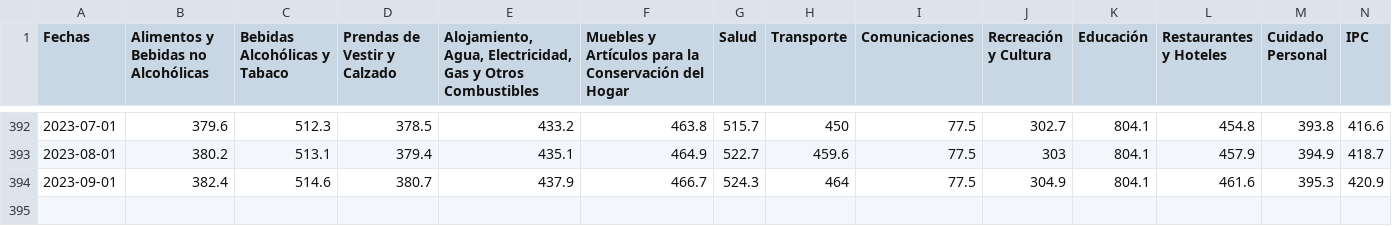
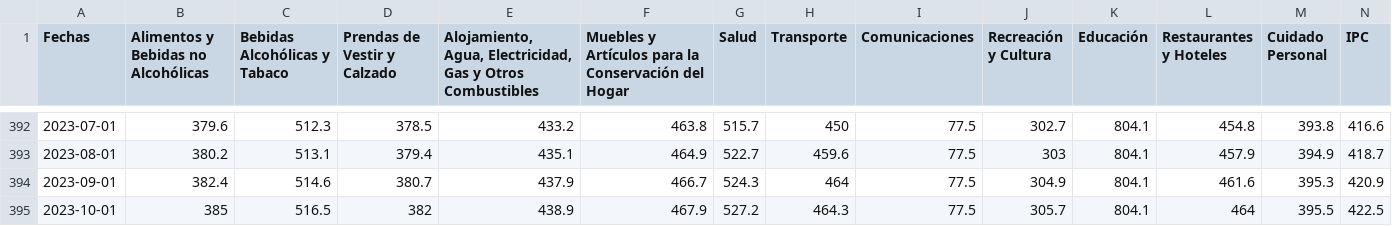
Before and after one commit to ElvisCasco/IPC_Honduras, a CSV file: Results/data_rubros_web.csv, drawn as a sheet; only a part is shown, gaps mark what is left out; the diff names each change by its address in the sheet, - before the commit and + after, or states it on an @@ line.

```diff
--- a/Results/data_rubros_web.csv
+++ b/Results/data_rubros_web.csv
+row 395: 2023-10-01 | 385 | 516.5 | 382 | 438.9 | 467.9 | 527.2 | 464.3 | 77.5 | 305.7 | 804.1 | 464 | 395.5 | 422.5
```
Also changed, not shown: Results/data_regiones_web.csv, 17 other files.
